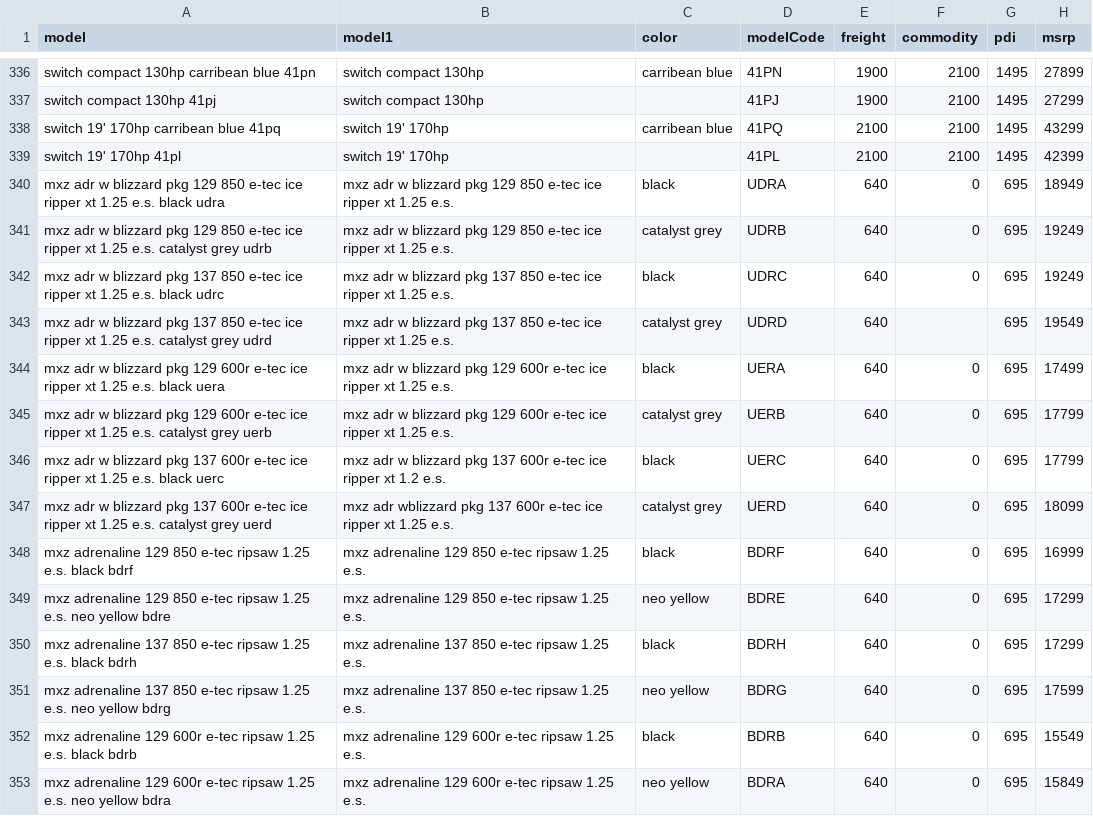
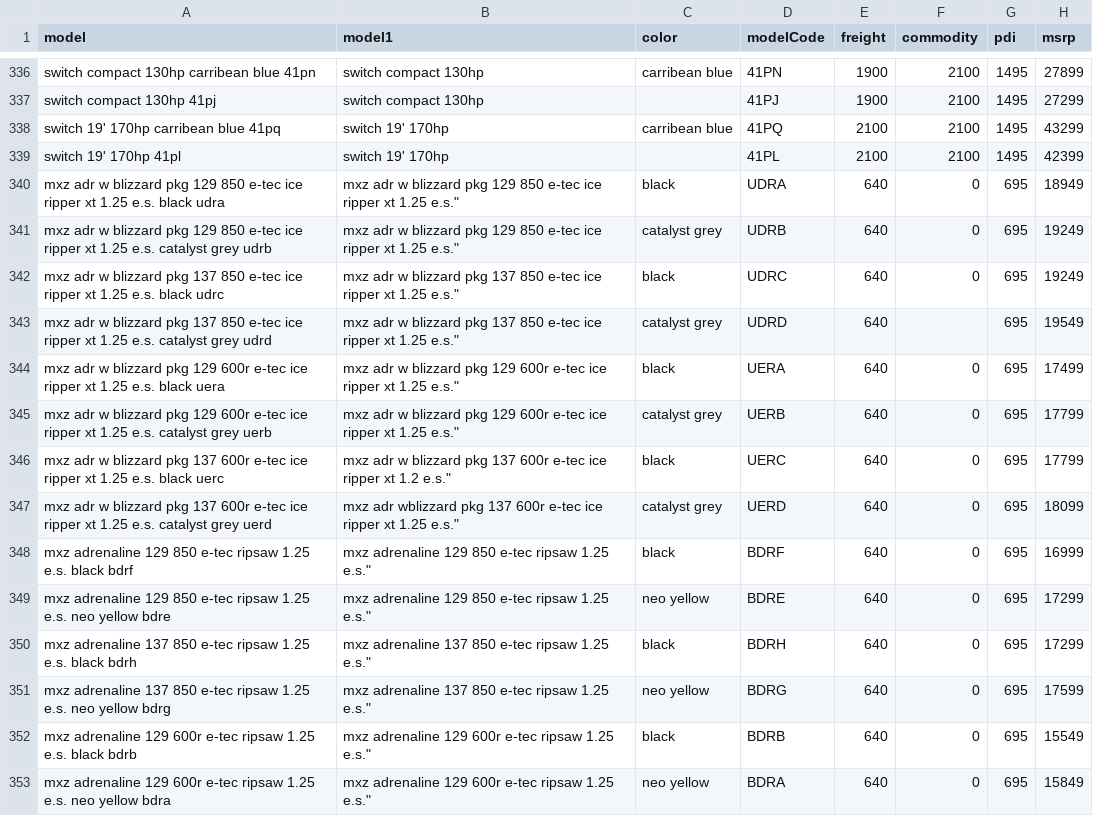
Before and after one commit to 8an3/lillith, a CSV file: api/apiModels/dataModels.csv, drawn as a sheet; only a part is shown, gaps mark what is left out; the diff covers the shown part only.

Commit message:
Update dataModels.csv

```diff
--- a/api/apiModels/dataModels.csv
+++ b/api/apiModels/dataModels.csv
@@ -339,15 +339,15 @@ switch 19' 170hp carribean blue 41pq,switch 19' 170hp,carribean blue,41PQ,2100,2
 switch 19' 170hp  41pl,switch 19' 170hp,,41PL,2100,2100,1495,42399
-mxz adr w blizzard pkg 129 850 e-tec ice ripper xt 1.25 e.s. black udra,"mxz adr w blizzard pkg 129 850 e-tec ice ripper xt 1.25 e.s.",black,UDRA,640,0,695,18949
-mxz adr w blizzard pkg 129 850 e-tec ice ripper xt 1.25 e.s. catalyst grey udrb,"mxz adr w blizzard pkg 129 850 e-tec ice ripper xt 1.25 e.s.",catalyst grey,UDRB,640,0,695,19249
-mxz adr w blizzard pkg 137 850 e-tec ice ripper xt 1.25 e.s. black udrc,"mxz adr w blizzard pkg 137 850 e-tec ice ripper xt 1.25 e.s.",black,UDRC,640,0,695,19249
-mxz adr w blizzard pkg 137 850 e-tec ice ripper xt 1.25 e.s. catalyst grey udrd,"mxz adr w blizzard pkg 137 850 e-tec ice ripper xt 1.25 e.s.",catalyst grey,UDRD,640,,695,19549
-mxz adr w blizzard pkg 129 600r e-tec ice ripper xt 1.25 e.s. black uera,"mxz adr w blizzard pkg 129 600r e-tec ice ripper xt 1.25 e.s.",black,UERA,640,0,695,17499
-mxz adr w blizzard pkg 129 600r e-tec ice ripper xt 1.25 e.s. catalyst grey uerb,"mxz adr w blizzard pkg 129 600r e-tec ice ripper xt 1.25 e.s.",catalyst grey,UERB,640,0,695,17799
-mxz adr w blizzard pkg 137 600r e-tec ice ripper xt 1.25 e.s. black uerc,"mxz adr w blizzard pkg 137 600r e-tec ice ripper xt 1.2 e.s.",black,UERC,640,0,695,17799
-mxz adr w blizzard pkg 137 600r e-tec ice ripper xt 1.25 e.s. catalyst grey uerd,"mxz adr wblizzard pkg 137 600r e-tec ice ripper xt 1.25 e.s.",catalyst grey,UERD,640,0,695,18099
-mxz adrenaline 129 850 e-tec ripsaw 1.25 e.s. black bdrf,"mxz adrenaline 129 850 e-tec ripsaw 1.25 e.s.",black,BDRF,640,0,695,16999
-mxz adrenaline 129 850 e-tec ripsaw 1.25 e.s. neo yellow bdre,"mxz adrenaline 129 850 e-tec ripsaw 1.25 e.s.",neo yellow,BDRE,640,0,695,17299
-mxz adrenaline 137 850 e-tec ripsaw 1.25 e.s. black bdrh,"mxz adrenaline 137 850 e-tec ripsaw 1.25 e.s.",black,BDRH,640,0,695,17299
-mxz adrenaline 137 850 e-tec ripsaw 1.25 e.s. neo yellow bdrg,"mxz adrenaline 137 850 e-tec ripsaw 1.25 e.s.",neo yellow,BDRG,640,0,695,17599
-mxz adrenaline 129 600r e-tec ripsaw 1.25 e.s. black bdrb,"mxz adrenaline 129 600r e-tec ripsaw 1.25 e.s.",black,BDRB,640,0,695,15549
-mxz adrenaline 129 600r e-tec ripsaw 1.25 e.s. neo yellow bdra,"mxz adrenaline 129 600r e-tec ripsaw 1.25 e.s.",neo yellow,BDRA,640,0,695,15849
+mxz adr w blizzard pkg 129 850 e-tec ice ripper xt 1.25 e.s. black udra,mxz adr w blizzard pkg 129 850 e-tec ice ripper xt 1.25 e.s.",black,UDRA,640,0,695,18949
+mxz adr w blizzard pkg 129 850 e-tec ice ripper xt 1.25 e.s. catalyst grey udrb,mxz adr w blizzard pkg 129 850 e-tec ice ripper xt 1.25 e.s.",catalyst grey,UDRB,640,0,695,19249
+mxz adr w blizzard pkg 137 850 e-tec ice ripper xt 1.25 e.s. black udrc,mxz adr w blizzard pkg 137 850 e-tec ice ripper xt 1.25 e.s.",black,UDRC,640,0,695,19249
+mxz adr w blizzard pkg 137 850 e-tec ice ripper xt 1.25 e.s. catalyst grey udrd,mxz adr w blizzard pkg 137 850 e-tec ice ripper xt 1.25 e.s.",catalyst grey,UDRD,640,,695,19549
+mxz adr w blizzard pkg 129 600r e-tec ice ripper xt 1.25 e.s. black uera,mxz adr w blizzard pkg 129 600r e-tec ice ripper xt 1.25 e.s.",black,UERA,640,0,695,17499
+mxz adr w blizzard pkg 129 600r e-tec ice ripper xt 1.25 e.s. catalyst grey uerb,mxz adr w blizzard pkg 129 600r e-tec ice ripper xt 1.25 e.s.",catalyst grey,UERB,640,0,695,17799
+mxz adr w blizzard pkg 137 600r e-tec ice ripper xt 1.25 e.s. black uerc,mxz adr w blizzard pkg 137 600r e-tec ice ripper xt 1.2 e.s.",black,UERC,640,0,695,17799
+mxz adr w blizzard pkg 137 600r e-tec ice ripper xt 1.25 e.s. catalyst grey uerd,mxz adr wblizzard pkg 137 600r e-tec ice ripper xt 1.25 e.s.",catalyst grey,UERD,640,0,695,18099
+mxz adrenaline 129 850 e-tec ripsaw 1.25 e.s. black bdrf,mxz adrenaline 129 850 e-tec ripsaw 1.25 e.s.",black,BDRF,640,0,695,16999
+mxz adrenaline 129 850 e-tec ripsaw 1.25 e.s. neo yellow bdre,mxz adrenaline 129 850 e-tec ripsaw 1.25 e.s.",neo yellow,BDRE,640,0,695,17299
+mxz adrenaline 137 850 e-tec ripsaw 1.25 e.s. black bdrh,mxz adrenaline 137 850 e-tec ripsaw 1.25 e.s.",black,BDRH,640,0,695,17299
+mxz adrenaline 137 850 e-tec ripsaw 1.25 e.s. neo yellow bdrg,mxz adrenaline 137 850 e-tec ripsaw 1.25 e.s.",neo yellow,BDRG,640,0,695,17599
+mxz adrenaline 129 600r e-tec ripsaw 1.25 e.s. black bdrb,mxz adrenaline 129 600r e-tec ripsaw 1.25 e.s.",black,BDRB,640,0,695,15549
+mxz adrenaline 129 600r e-tec ripsaw 1.25 e.s. neo yellow bdra,mxz adrenaline 129 600r e-tec ripsaw 1.25 e.s.",neo yellow,BDRA,640,0,695,15849
```
Also changed, not shown: 23 edited cells elsewhere in this file.
